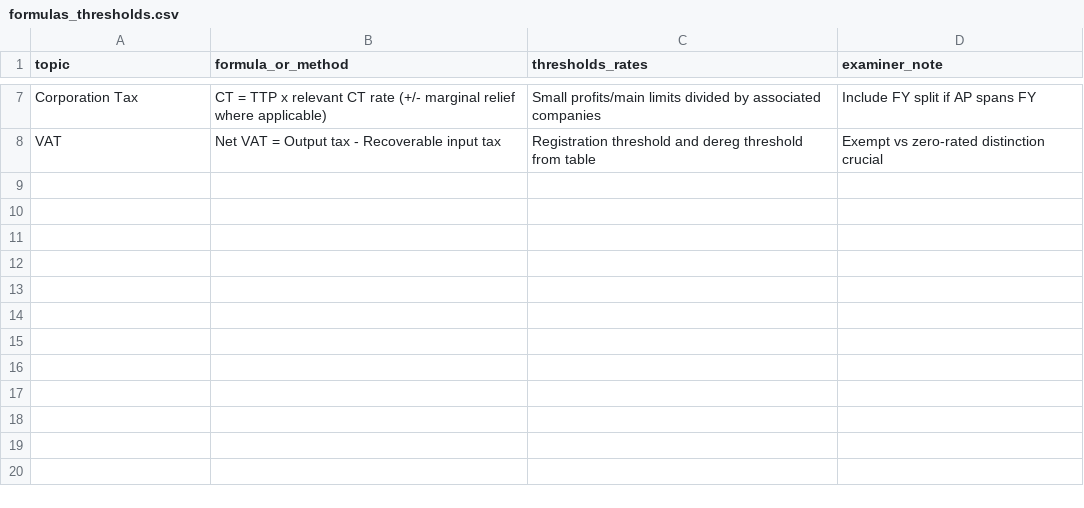
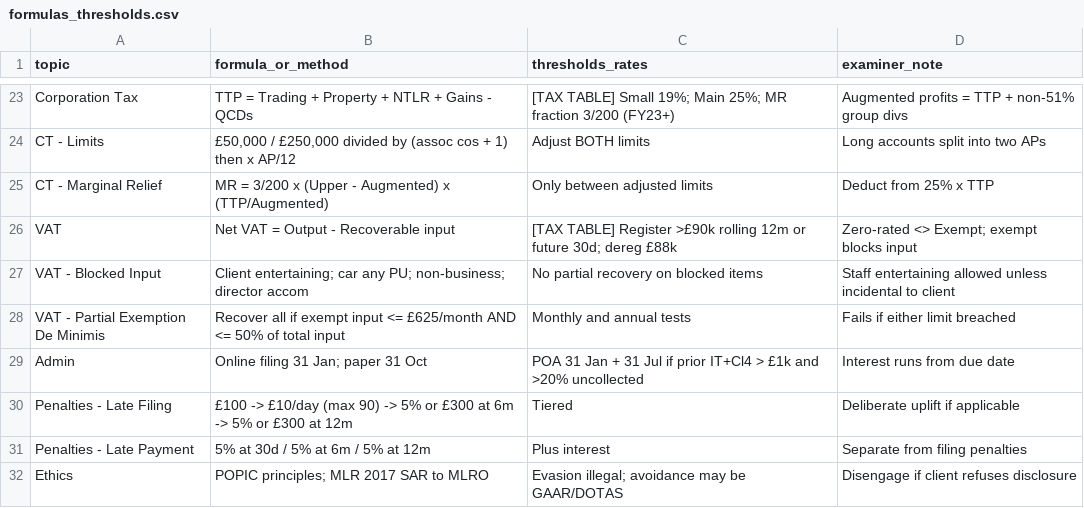
Before and after one commit to timurmomani0-glitch/tax, a CSV file: formulas_thresholds.csv, drawn as a sheet; only a part is shown, gaps mark what is left out; addresses are those after the commit; the diff covers the shown part only; the diff names each change by its address in the sheet, - before the commit and + after, or states it on an @@ line.

```diff
--- a/formulas_thresholds.csv
+++ b/formulas_thresholds.csv
-B23 (formula_or_method): CT = TTP x relevant CT rate (+/- marginal relief where applicable)
+B23 (formula_or_method): TTP = Trading + Property + NTLR + Gains - QCDs
-C23 (thresholds_rates): Small profits/main limits divided by associated companies
+C23 (thresholds_rates): [TAX TABLE] Small 19%; Main 25%; MR fraction 3/200 (FY23+)
-D23 (examiner_note): Include FY split if AP spans FY
+D23 (examiner_note): Augmented profits = TTP + non-51% group divs
+row 24: CT - Limits | £50,000 / £250,000 divided by (assoc cos + 1) then x AP/12 | Adjust BOTH limits | Long accounts split into two APs
+row 25: CT - Marginal Relief | MR = 3/200 x (Upper - Augmented) x (TTP/Augmented) | Only between adjusted limits | Deduct from 25% x TTP
-B26 (formula_or_method): Net VAT = Output tax - Recoverable input tax
+B26 (formula_or_method): Net VAT = Output - Recoverable input
-C26 (thresholds_rates): Registration threshold and dereg threshold from table
+C26 (thresholds_rates): [TAX TABLE] Register >£90k rolling 12m or future 30d; dereg £88k
-D26 (examiner_note): Exempt vs zero-rated distinction crucial
+D26 (examiner_note): Zero-rated <> Exempt; exempt blocks input
+row 27: VAT - Blocked Input | Client entertaining; car any PU; non-business; director accom | No partial recovery on blocked items | Staff entertaining allowed unless incidental to client
+row 28: VAT - Partial Exemption De Minimis | Recover all if exempt input <= £625/month AND <= 50% of total input | Monthly and annual tests | Fails if either limit breached
+row 29: Admin | Online filing 31 Jan; paper 31 Oct | POA 31 Jan + 31 Jul if prior IT+Cl4 > £1k and >20% uncollected | Interest runs from due date
+row 30: Penalties - Late Filing | £100 -> £10/day (max 90) -> 5% or £300 at 6m -> 5% or £300 at 12m | Tiered | Deliberate uplift if applicable
+row 31: Penalties - Late Payment | 5% at 30d / 5% at 6m / 5% at 12m | Plus interest | Separate from filing penalties
+row 32: Ethics | POPIC principles; MLR 2017 SAR to MLRO | Evasion illegal; avoidance may be GAAR/DOTAS | Disengage if client refuses disclosure
```
Also changed, not shown: 17 added rows, 1 removed row and 12 edited cells elsewhere in this file, drill_questions.csv, flashcards.csv, 5 other files.
